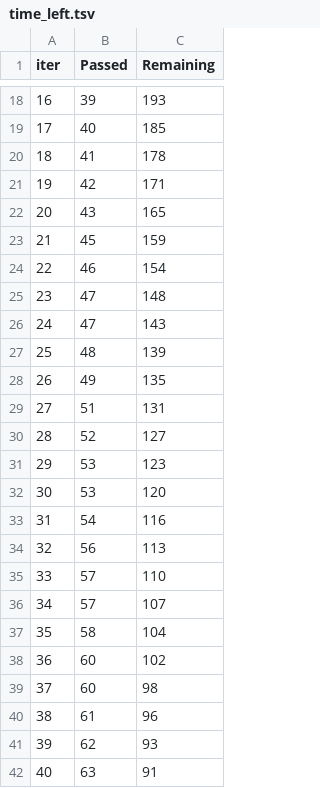
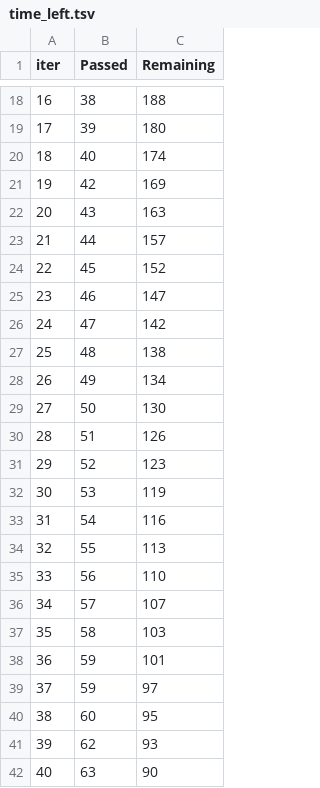
Before and after one commit to jeno-lustyik/Strive_AI_22, a TSV file: Chapter 02/09. Robust ML/catboost_info/time_left.tsv, drawn as a sheet; only a part is shown, gaps mark what is left out; the diff covers the shown part only.

```diff
--- a/Chapter 02/09. Robust ML/catboost_info/time_left.tsv
+++ b/Chapter 02/09. Robust ML/catboost_info/time_left.tsv
@@ -18,25 +18,25 @@ iter	Passed	Remaining
-16	39	193
-17	40	185
-18	41	178
-19	42	171
-20	43	165
-21	45	159
-22	46	154
-23	47	148
-24	47	143
-25	48	139
-26	49	135
-27	51	131
-28	52	127
-29	53	123
-30	53	120
+16	38	188
+17	39	180
+18	40	174
+19	42	169
+20	43	163
+21	44	157
+22	45	152
+23	46	147
+24	47	142
+25	48	138
+26	49	134
+27	50	130
+28	51	126
+29	52	123
+30	53	119
 31	54	116
-32	56	113
-33	57	110
+32	55	113
+33	56	110
 34	57	107
-35	58	104
-36	60	102
-37	60	98
-38	61	96
+35	58	103
+36	59	101
+37	59	97
+38	60	95
 39	62	93
-40	63	91
+40	63	90
```
Also changed, not shown: 91 edited cells elsewhere in this file, Chapter 02/09. Robust ML/catboost_info/learn_error.tsv, 3 other files.
